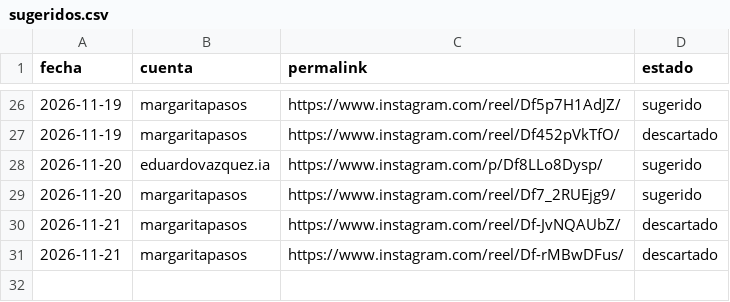
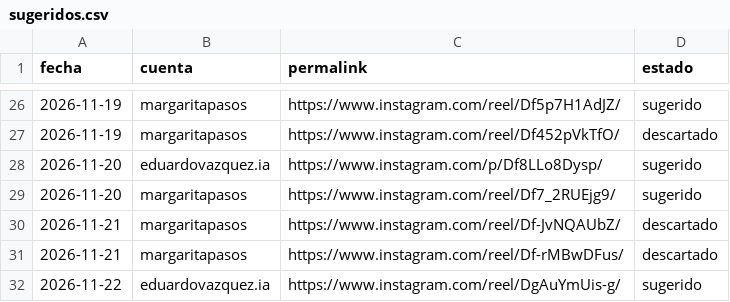
Before and after one commit to MentoraSandraCurvelo/Play-Sales-Revolution-AI, a CSV file: estrategia/instagram/comentarios/sugeridos.csv, drawn as a sheet; only a part is shown, gaps mark what is left out; the diff names each change by its address in the sheet, - before the commit and + after, or states it on an @@ line.

```diff
--- a/estrategia/instagram/comentarios/sugeridos.csv
+++ b/estrategia/instagram/comentarios/sugeridos.csv
+row 32: 2026-11-22 | eduardovazquez.ia | https://www.instagram.com/reel/DgAuYmUis-g/ | sugerido
```
